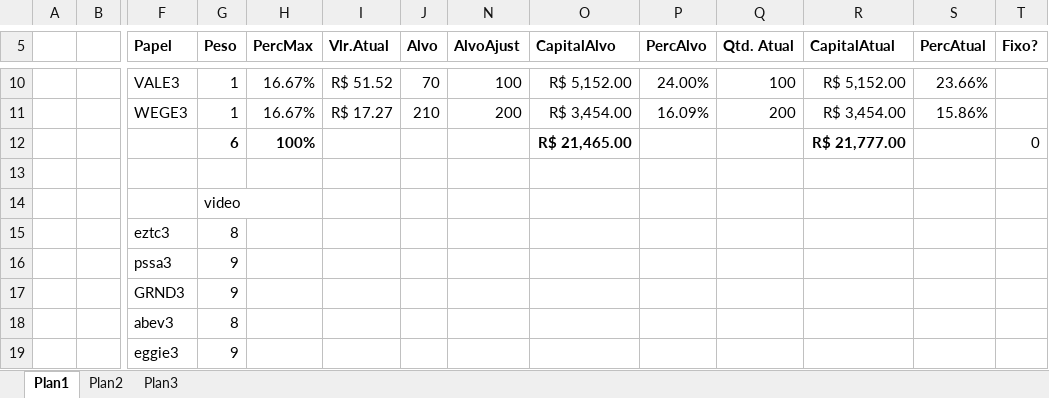
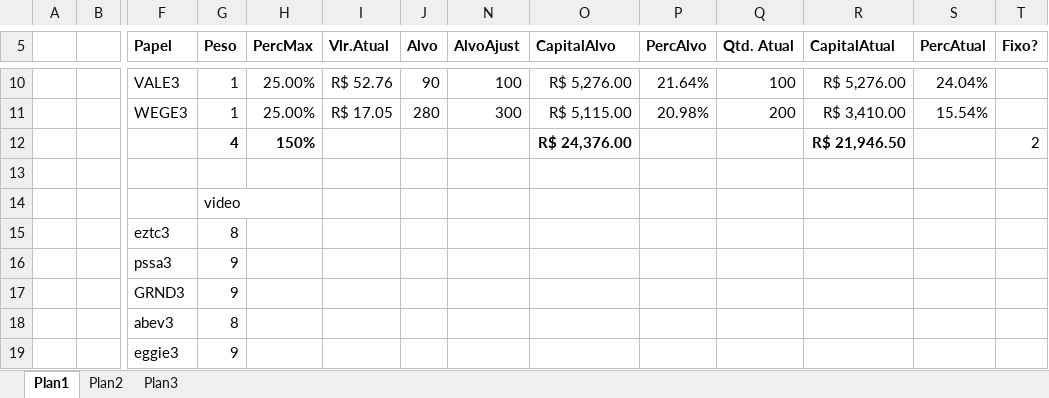
Before and after one commit to cristianoferr/TradeLog, an Excel workbook: docs/buy_holder_sample.xlsx, sheet Plan1, drawn as a sheet; only a part is shown, gaps mark what is left out; values as stored, in another font and other column widths than the file's, no borders; conditional formats not drawn; removed rows and columns are numbered as before the commit, all else as after; rows hold the shown columns only; the diff covers the shown part only; the diff names each change by its address in the sheet, - before the commit and + after, or states it on an @@ line.

```diff
--- a/docs/buy_holder_sample.xlsx (sheet Plan1)
+++ b/docs/buy_holder_sample.xlsx (sheet Plan1)
-H10 (PercMax): 16.67%
+H10 (PercMax): 25.00%
-I10 (Vlr.Atual): R$ 51.52
+I10 (Vlr.Atual): R$ 52.76
-J10 (Alvo): 70
+J10 (Alvo): 90
-O10 (CapitalAlvo): R$ 5,152.00
+O10 (CapitalAlvo): R$ 5,276.00
-P10 (PercAlvo): 24.00%
+P10 (PercAlvo): 21.64%
-R10 (CapitalAtual): R$ 5,152.00
+R10 (CapitalAtual): R$ 5,276.00
-S10 (PercAtual): 23.66%
+S10 (PercAtual): 24.04%
-row 11:  |  | WEGE3 | 1 | 16.67% | R$ 17.27 | 210 | 200 | R$ 3,454.00 | 16.09% | 200 | R$ 3,454.00 | 15.86%
-row 12:  |  |  | 6 | 100% |  |  |  | R$ 21,465.00 |  |  | R$ 21,777.00 |  | 0
+row 11:  |  | WEGE3 | 1 | 25.00% | R$ 17.05 | 280 | 300 | R$ 5,115.00 | 20.98% | 200 | R$ 3,410.00 | 15.54%
+row 12:  |  |  | 4 | 150% |  |  |  | R$ 24,376.00 |  |  | R$ 21,946.50 |  | 2
```
Also changed, not shown: 1 added row, 1 removed row and 27 edited cells elsewhere in this sheet, hidden cells, 6 other files.
